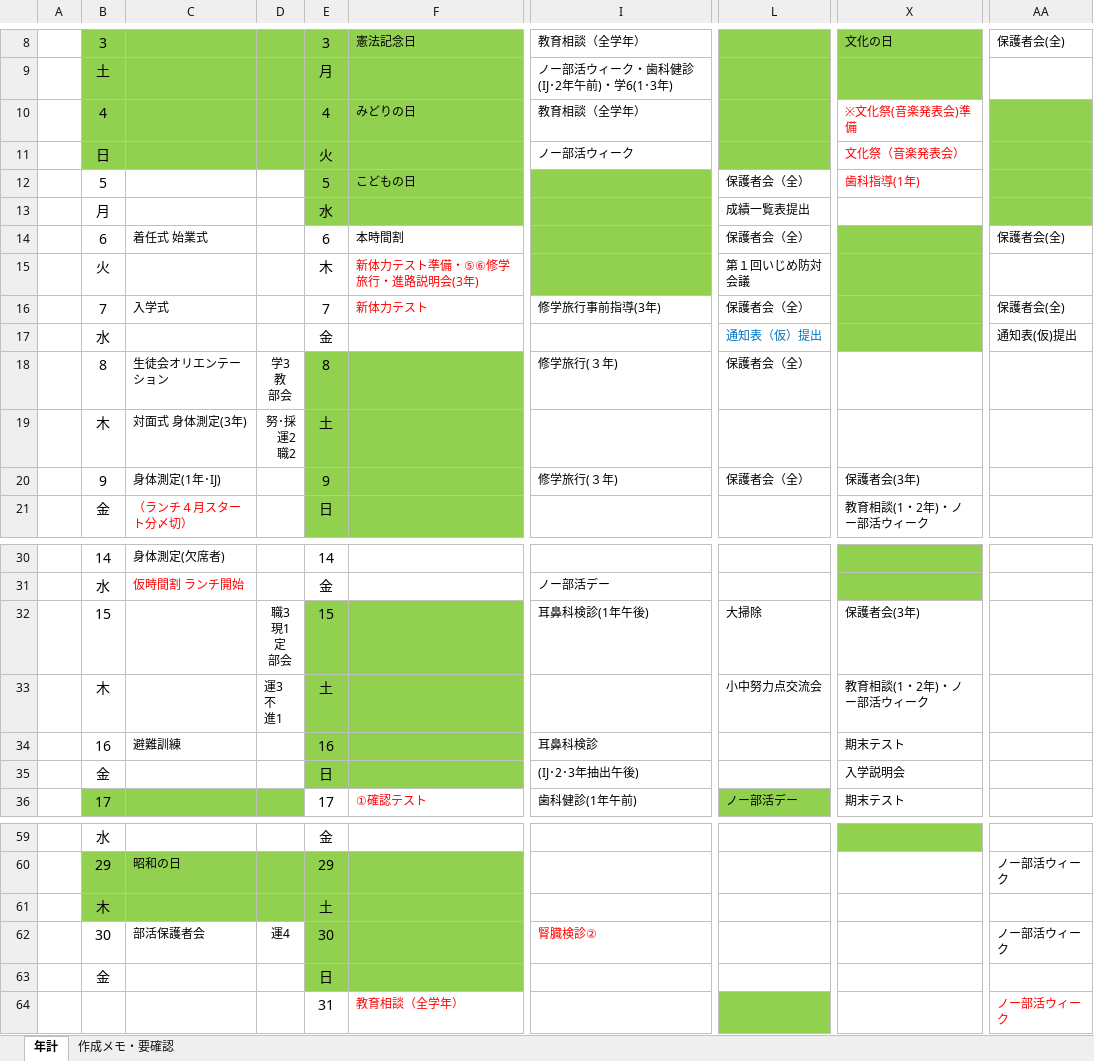
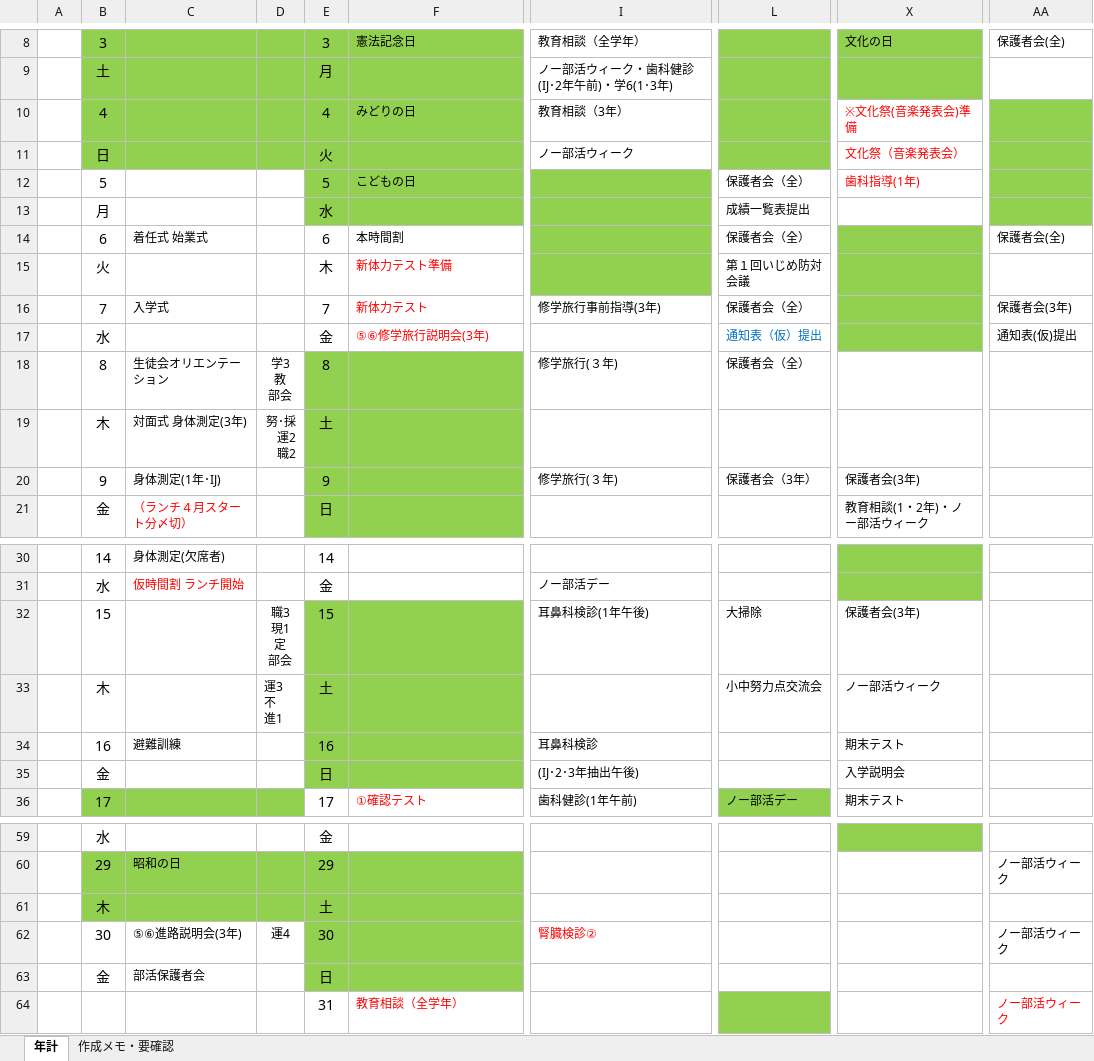
Before and after one commit to nanosa730/update, an Excel workbook: 令和9年度_年間計画（案）.xlsx, sheet 年計, drawn as a sheet; only a part is shown, gaps mark what is left out; values as stored, in another font and other column widths than the file's, no borders; the diff names each change by its address in the sheet, - before the commit and + after, or states it on an @@ line.

```diff
--- a/令和9年度_年間計画（案）.xlsx (sheet 年計)
+++ b/令和9年度_年間計画（案）.xlsx (sheet 年計)
-I10: 教育相談（全学年）
+I10: 教育相談（3年）
-F15: 新体力テスト準備・⑤⑥修学旅行・進路説明会(3年)
+F15: 新体力テスト準備
-AA16: 保護者会(全)
+AA16: 保護者会(3年)
-F17: (empty)
+F17: ⑤⑥修学旅行説明会(3年)
-L20: 保護者会（全）
+L20: 保護者会（3年）
-X33: 教育相談(1・2年)・ノー部活ウィーク
+X33: ノー部活ウィーク
-C62: 部活保護者会
+C62: ⑤⑥進路説明会(3年)
-C63: (empty)
+C63: 部活保護者会
```
Also changed, not shown: sheet 作成メモ・要確認, 1 other file.
